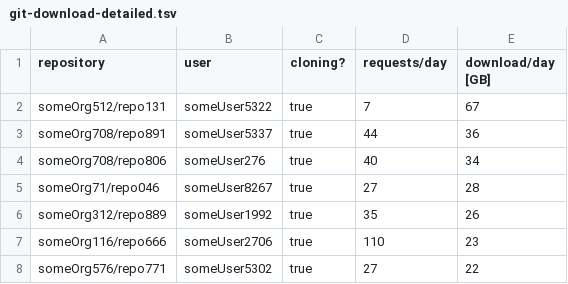
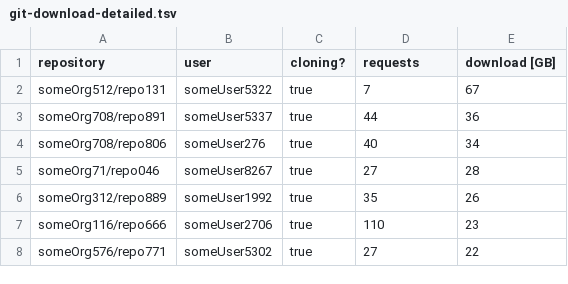
Before and after one commit to Autodesk/hubble, a TSV file: docs/demo-data/git-download-detailed.tsv, drawn as a sheet; only a part is shown.

```diff
--- a/docs/demo-data/git-download-detailed.tsv
+++ b/docs/demo-data/git-download-detailed.tsv
@@ -1,2 +1,2 @@
-repository	user	cloning?	requests/day	download/day [GB]
+repository	user	cloning?	requests	download [GB]
 someOrg512/repo131	someUser5322	true	7	67
```
Also changed, not shown: docs/demo-data/api-requests.tsv, docs/demo-data/git-download.tsv, 14 other files.
